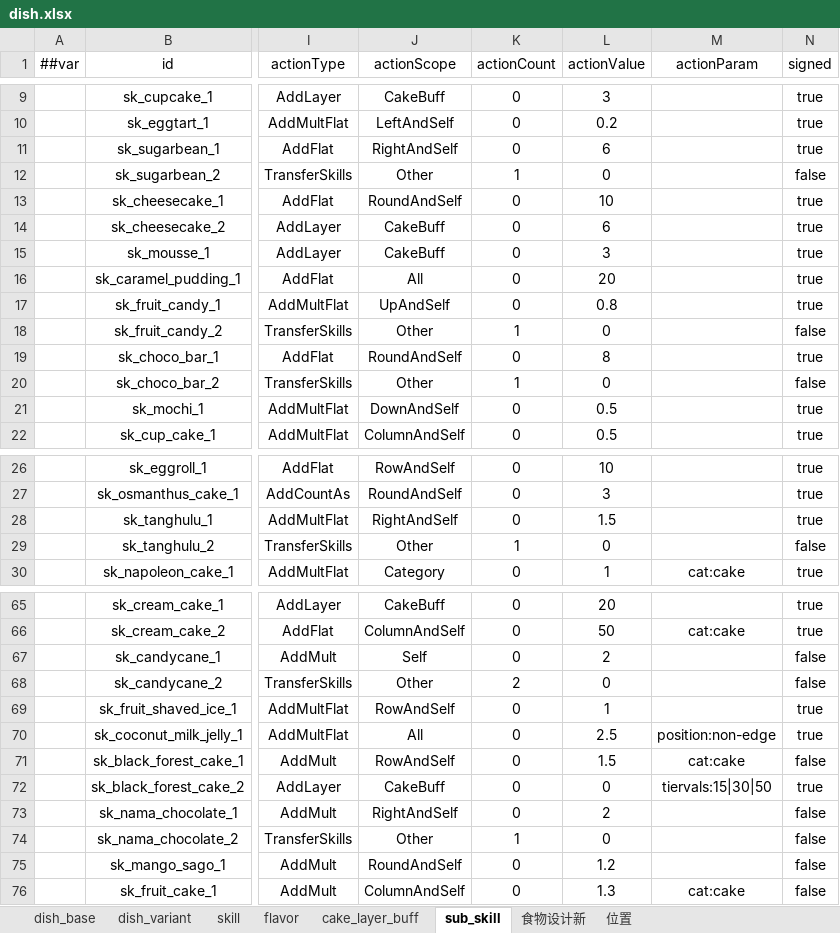
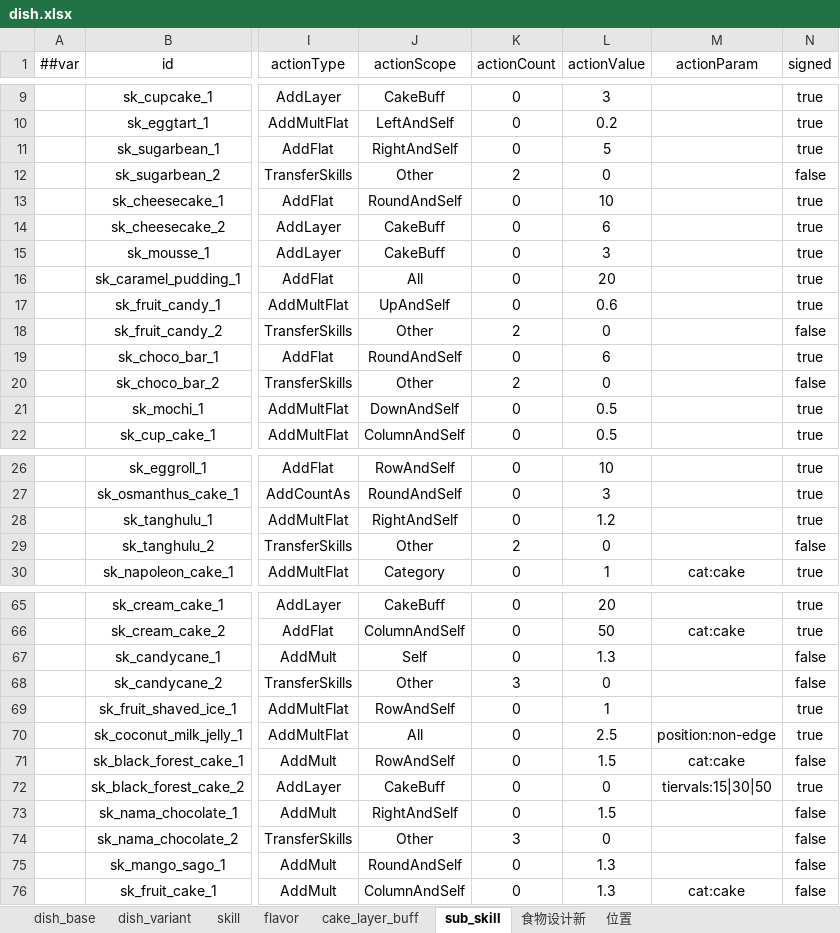
Before and after one commit to 2563495284/gourmetproject, an Excel workbook: GourmetProject/GameConfig/Datas/dish.xlsx, sheet sub_skill, drawn as a sheet; only a part is shown, gaps mark what is left out; values as stored, in another font and other column widths than the file's, no borders; the diff covers the shown part only; the diff names each change by its address in the sheet, - before the commit and + after, or states it on an @@ line.

```diff
--- a/GourmetProject/GameConfig/Datas/dish.xlsx (sheet sub_skill)
+++ b/GourmetProject/GameConfig/Datas/dish.xlsx (sheet sub_skill)
-L11 (actionValue): 6
+L11 (actionValue): 5
-K12 (actionCount): 1
+K12 (actionCount): 2
-L17 (actionValue): 0.8
+L17 (actionValue): 0.6
-K18 (actionCount): 1
+K18 (actionCount): 2
-L19 (actionValue): 8
+L19 (actionValue): 6
-K20 (actionCount): 1
+K20 (actionCount): 2
-L28 (actionValue): 1.5
+L28 (actionValue): 1.2
-K29 (actionCount): 1
+K29 (actionCount): 2
-L67 (actionValue): 2
+L67 (actionValue): 1.3
-K68 (actionCount): 2
+K68 (actionCount): 3
-L73 (actionValue): 2
+L73 (actionValue): 1.5
-K74 (actionCount): 1
+K74 (actionCount): 3
-L75 (actionValue): 1.2
+L75 (actionValue): 1.3
```
Also changed, not shown: 3 edited cells elsewhere in this sheet, GourmetProject/GameConfig/Datas/item.xlsx, GourmetProject/GameConfig/Datas/term.xlsx, 25 other files.
